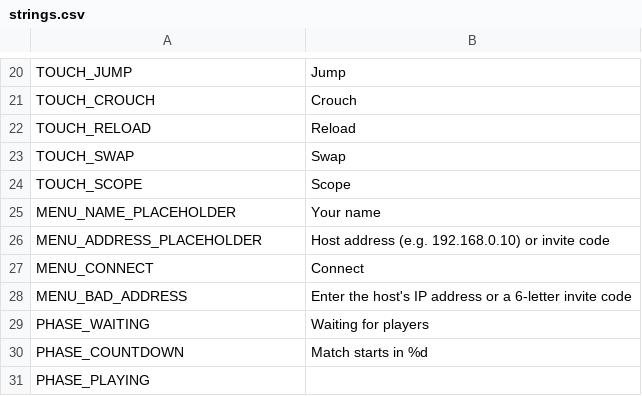
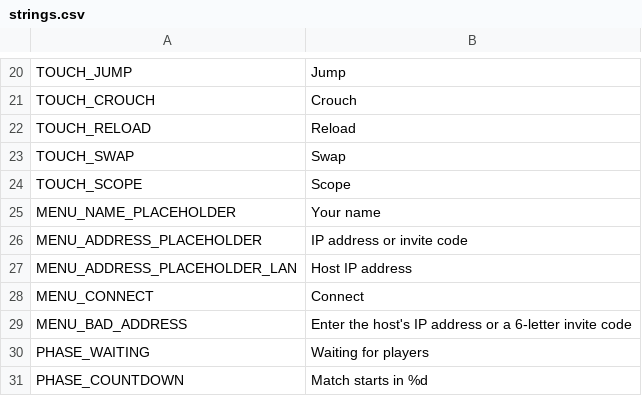
Before and after one commit to aswinkumarks/IONFALL, a CSV file: locale/strings.csv, drawn as a sheet; only a part is shown, gaps mark what is left out; the shorter side is filled out with more unchanged rows.

```diff
--- a/locale/strings.csv
+++ b/locale/strings.csv
@@ -25,3 +25,4 @@ TOUCH_SCOPE,Scope
 MENU_NAME_PLACEHOLDER,Your name
-MENU_ADDRESS_PLACEHOLDER,Host address (e.g. 192.168.0.10) or invite code
+MENU_ADDRESS_PLACEHOLDER,IP address or invite code
+MENU_ADDRESS_PLACEHOLDER_LAN,Host IP address
 MENU_CONNECT,Connect
```
Also changed, not shown: 12 other files.
